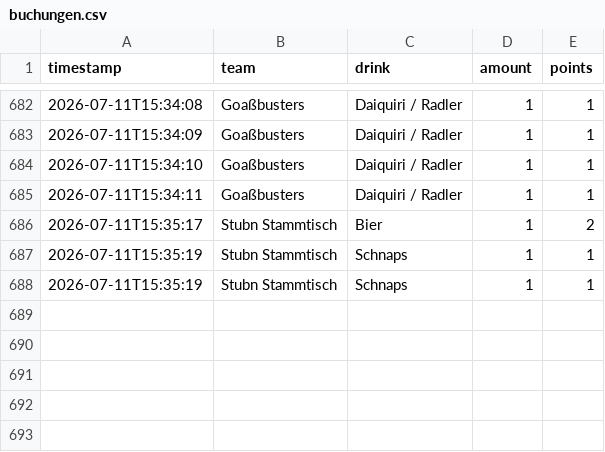
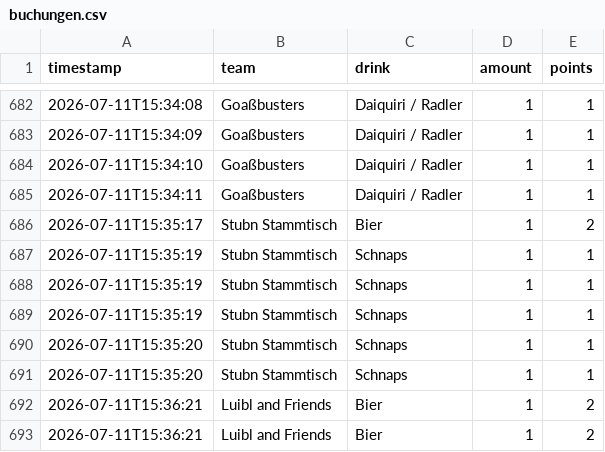
Before and after one commit to JojoMojoe/dritteHalbzeit, a CSV file: buchungen.csv, drawn as a sheet; only a part is shown, gaps mark what is left out; the diff names each change by its address in the sheet, - before the commit and + after, or states it on an @@ line.

```diff
--- a/buchungen.csv
+++ b/buchungen.csv
+row 689: 2026-07-11T15:35:19 | Stubn Stammtisch | Schnaps | 1 | 1
+row 690: 2026-07-11T15:35:20 | Stubn Stammtisch | Schnaps | 1 | 1
+row 691: 2026-07-11T15:35:20 | Stubn Stammtisch | Schnaps | 1 | 1
+row 692: 2026-07-11T15:36:21 | Luibl and Friends | Bier | 1 | 2
+row 693: 2026-07-11T15:36:21 | Luibl and Friends | Bier | 1 | 2
```
Also changed, not shown: 2 other files.
